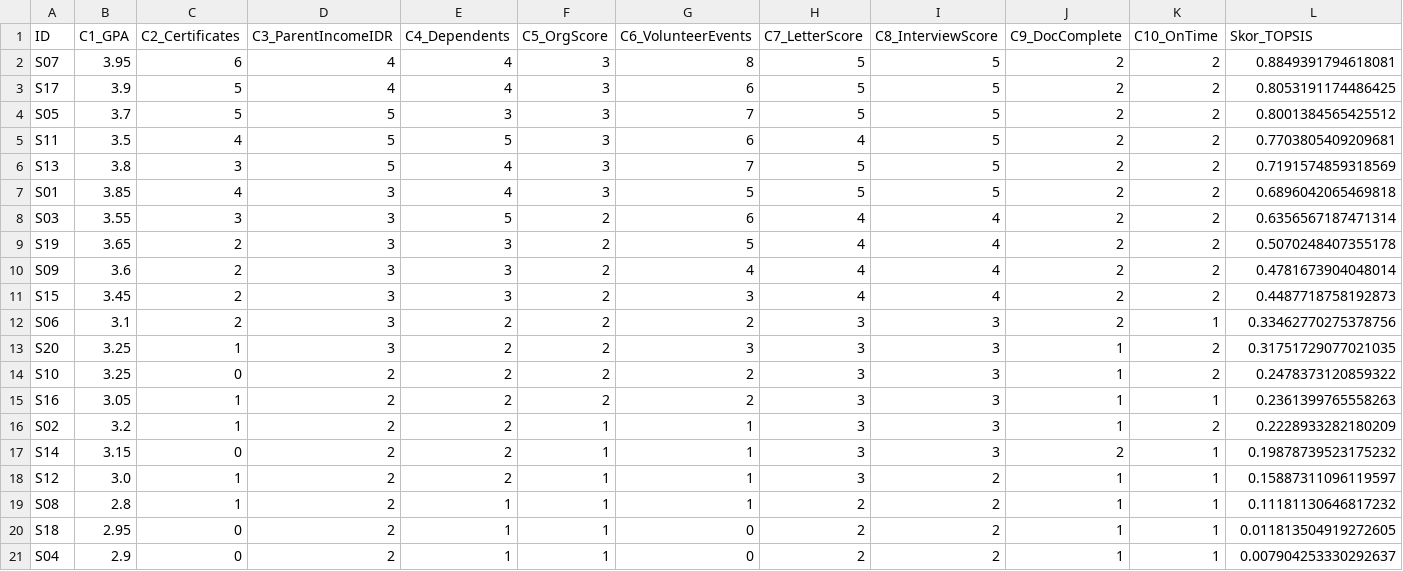
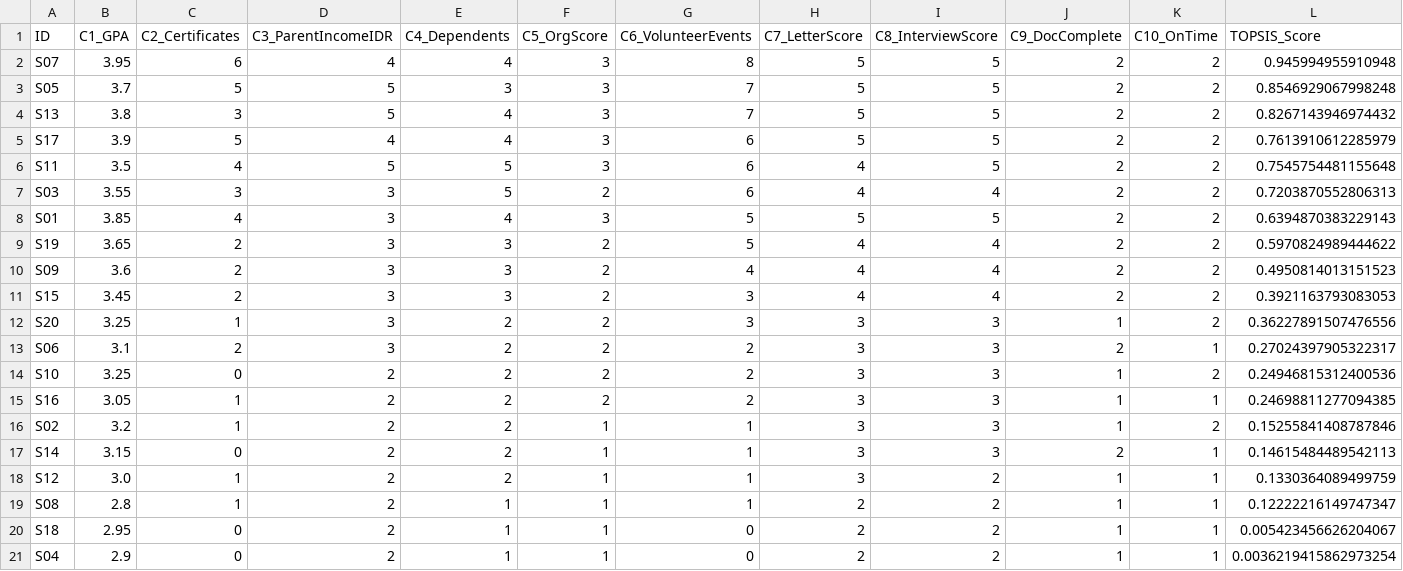
Before and after one commit to Nailfaaz/DSS-Scholarship, a CSV file: data/result/topsis_result.csv, drawn as a sheet.

```diff
--- a/data/result/topsis_result.csv
+++ b/data/result/topsis_result.csv
@@ -1,21 +1,21 @@
-ID,C1_GPA,C2_Certificates,C3_ParentIncomeIDR,C4_Dependents,C5_OrgScore,C6_VolunteerEvents,C7_LetterScore,C8_InterviewScore,C9_DocComplete,C10_OnTime,Skor_TOPSIS
-S07,3.95,6,4,4,3,8,5,5,2,2,0.8849391794618081
-S17,3.9,5,4,4,3,6,5,5,2,2,0.8053191174486425
-S05,3.7,5,5,3,3,7,5,5,2,2,0.8001384565425512
-S11,3.5,4,5,5,3,6,4,5,2,2,0.7703805409209681
-S13,3.8,3,5,4,3,7,5,5,2,2,0.7191574859318569
-S01,3.85,4,3,4,3,5,5,5,2,2,0.6896042065469818
-S03,3.55,3,3,5,2,6,4,4,2,2,0.6356567187471314
-S19,3.65,2,3,3,2,5,4,4,2,2,0.5070248407355178
-S09,3.6,2,3,3,2,4,4,4,2,2,0.4781673904048014
-S15,3.45,2,3,3,2,3,4,4,2,2,0.4487718758192873
-S06,3.1,2,3,2,2,2,3,3,2,1,0.33462770275378756
-S20,3.25,1,3,2,2,3,3,3,1,2,0.31751729077021035
-S10,3.25,0,2,2,2,2,3,3,1,2,0.2478373120859322
-S16,3.05,1,2,2,2,2,3,3,1,1,0.2361399765558263
-S02,3.2,1,2,2,1,1,3,3,1,2,0.2228933282180209
-S14,3.15,0,2,2,1,1,3,3,2,1,0.19878739523175232
-S12,3.0,1,2,2,1,1,3,2,1,1,0.15887311096119597
-S08,2.8,1,2,1,1,1,2,2,1,1,0.11181130646817232
-S18,2.95,0,2,1,1,0,2,2,1,1,0.011813504919272605
-S04,2.9,0,2,1,1,0,2,2,1,1,0.007904253330292637
+ID,C1_GPA,C2_Certificates,C3_ParentIncomeIDR,C4_Dependents,C5_OrgScore,C6_VolunteerEvents,C7_LetterScore,C8_InterviewScore,C9_DocComplete,C10_OnTime,TOPSIS_Score
+S07,3.95,6,4,4,3,8,5,5,2,2,0.945994955910948
+S05,3.7,5,5,3,3,7,5,5,2,2,0.8546929067998248
+S13,3.8,3,5,4,3,7,5,5,2,2,0.8267143946974432
+S17,3.9,5,4,4,3,6,5,5,2,2,0.7613910612285979
+S11,3.5,4,5,5,3,6,4,5,2,2,0.7545754481155648
+S03,3.55,3,3,5,2,6,4,4,2,2,0.7203870552806313
+S01,3.85,4,3,4,3,5,5,5,2,2,0.6394870383229143
+S19,3.65,2,3,3,2,5,4,4,2,2,0.5970824989444622
+S09,3.6,2,3,3,2,4,4,4,2,2,0.4950814013151523
+S15,3.45,2,3,3,2,3,4,4,2,2,0.3921163793083053
+S20,3.25,1,3,2,2,3,3,3,1,2,0.36227891507476556
+S06,3.1,2,3,2,2,2,3,3,2,1,0.27024397905322317
+S10,3.25,0,2,2,2,2,3,3,1,2,0.24946815312400536
+S16,3.05,1,2,2,2,2,3,3,1,1,0.24698811277094385
+S02,3.2,1,2,2,1,1,3,3,1,2,0.15255841408787846
+S14,3.15,0,2,2,1,1,3,3,2,1,0.14615484489542113
+S12,3.0,1,2,2,1,1,3,2,1,1,0.1330364089499759
+S08,2.8,1,2,1,1,1,2,2,1,1,0.12222216149747347
+S18,2.95,0,2,1,1,0,2,2,1,1,0.005423456626204067
+S04,2.9,0,2,1,1,0,2,2,1,1,0.0036219415862973254
```
Also changed, not shown: data/result/borda_result.csv, data/result/saw_result.csv, 8 other files.
